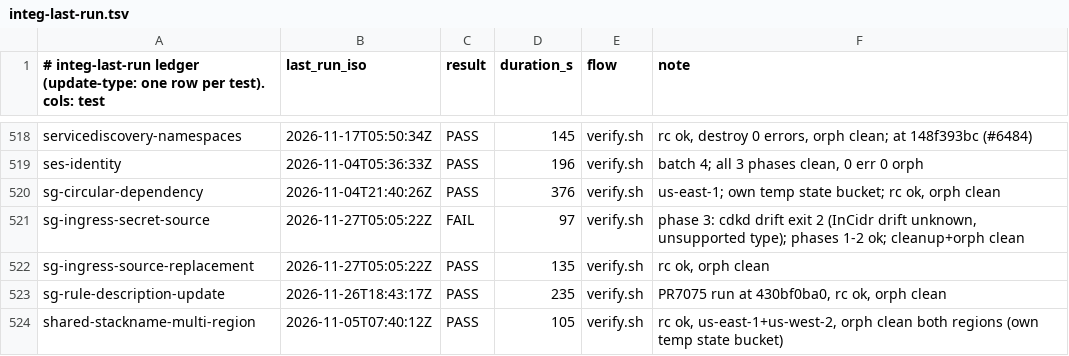
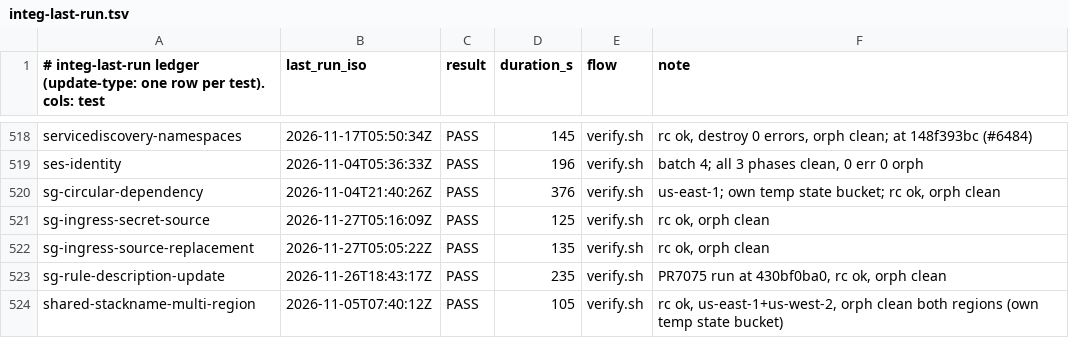
Before and after one commit to go-to-k/cdkd, a TSV file: docs/_generated/integ-last-run.tsv, drawn as a sheet; only a part is shown, gaps mark what is left out.

Commit message:
chore: record integ PASS for sg-ingress-secret-source

```diff
--- a/docs/_generated/integ-last-run.tsv
+++ b/docs/_generated/integ-last-run.tsv
@@ -520,3 +520,3 @@ ses-identity	2026-11-04T05:36:33Z	PASS	196	verify.sh	batch 4; all 3 phases clean
 sg-circular-dependency	2026-11-04T21:40:26Z	PASS	376	verify.sh	us-east-1; own temp state bucket; rc ok, orph clean
-sg-ingress-secret-source	2026-11-27T05:05:22Z	FAIL	97	verify.sh	phase 3: cdkd drift exit 2 (InCidr drift unknown, unsupported type); phases 1-2 ok; cleanup+orph clean
+sg-ingress-secret-source	2026-11-27T05:16:09Z	PASS	125	verify.sh	rc ok, orph clean
 sg-ingress-source-replacement	2026-11-27T05:05:22Z	PASS	135	verify.sh	rc ok, orph clean
```
